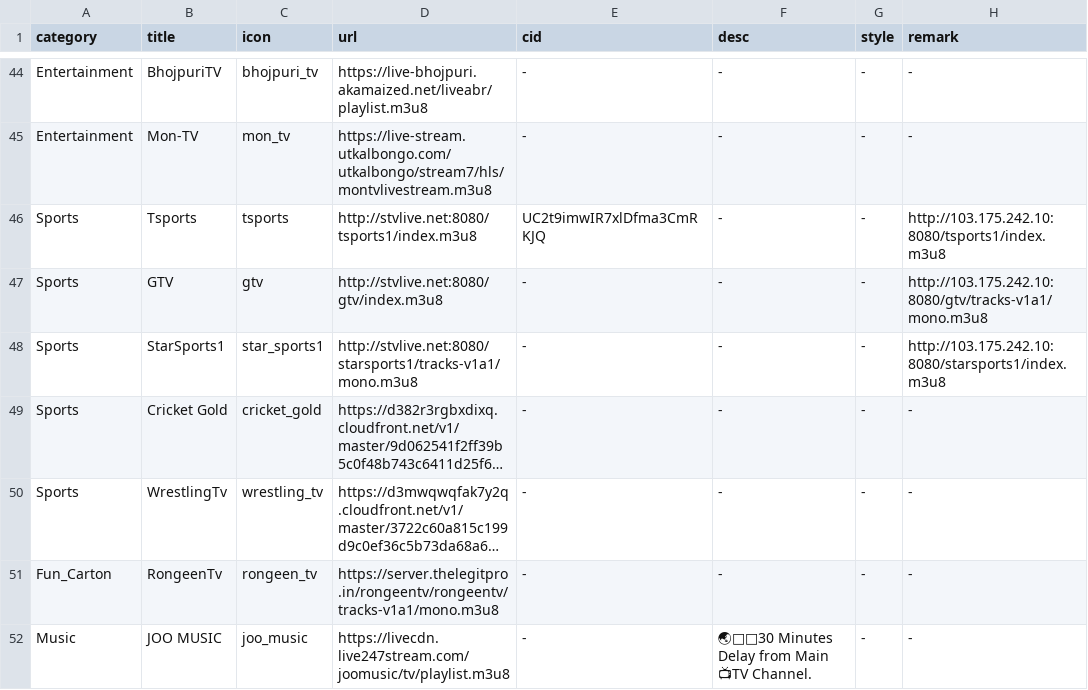
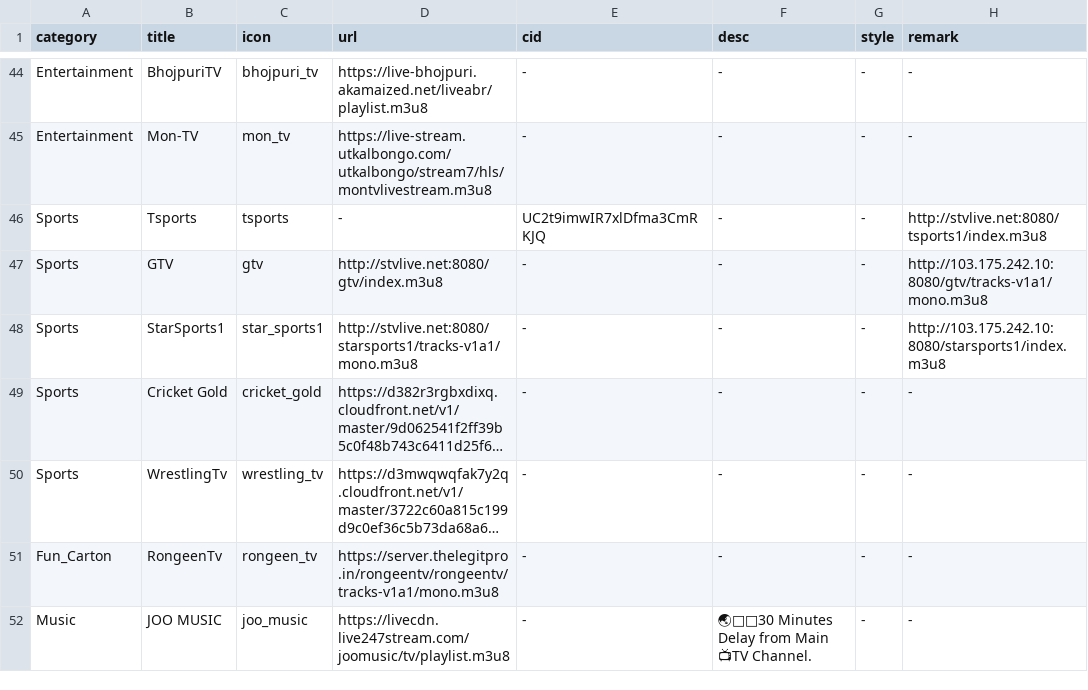
Before and after one commit to Nazrulxp/ClickMedia, a CSV file: Tv_Channels.csv, drawn as a sheet; only a part is shown, gaps mark what is left out; long unchanged cells end in ….

Commit message:
Update Tv_Channels.csv

```diff
--- a/Tv_Channels.csv
+++ b/Tv_Channels.csv
@@ -45,3 +45,3 @@ Entertainment,BhojpuriTV,bhojpuri_tv,https://live-bhojpuri.akamaized.net/liveabr
 Entertainment,Mon-TV,mon_tv,https://live-stream.utkalbongo.com/utkalbongo/stream7/hls/montvlivestream.m3u8,-,-,-,-
-Sports,Tsports,tsports,http://stvlive.net:8080/tsports1/index.m3u8,UC2t9imwIR7xlDfma3CmRKJQ,-,-,http://103.175.242.10:8080/tsports1/index.m3u8
+Sports,Tsports,tsports,-,UC2t9imwIR7xlDfma3CmRKJQ,-,-,http://stvlive.net:8080/tsports1/index.m3u8
 Sports,GTV,gtv,http://stvlive.net:8080/gtv/index.m3u8,-,-,-,http://103.175.242.10:8080/gtv/tracks-v1a1/mono.m3u8
```
